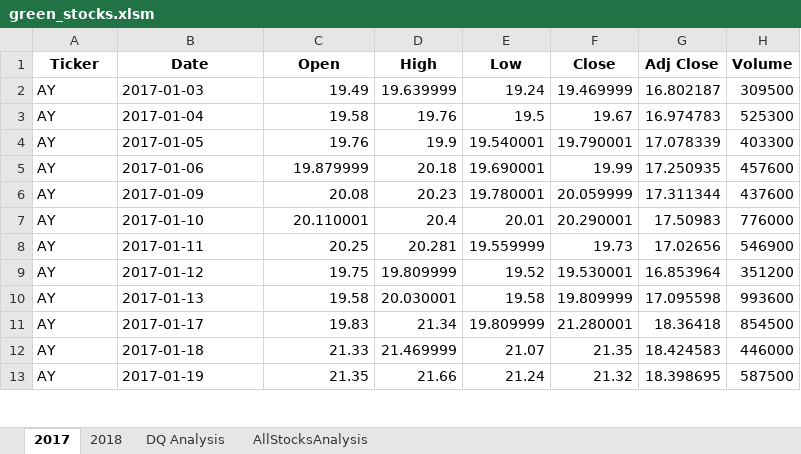
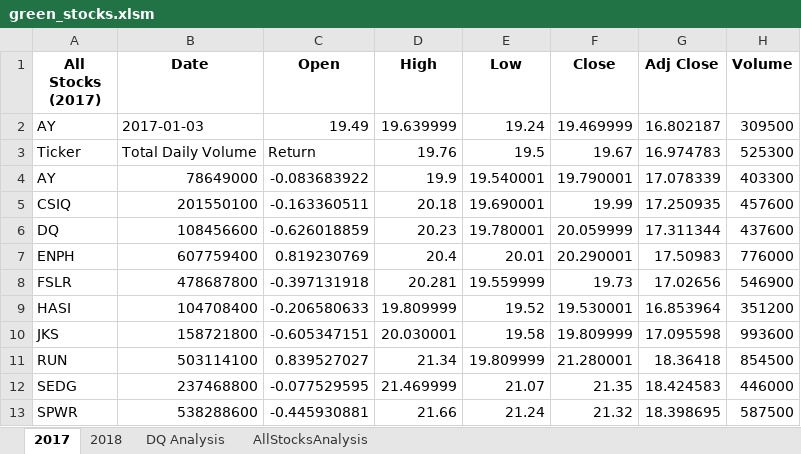
Before and after one commit to goguenamanda/stock-analysis, an Excel workbook: green_stocks.xlsm, sheet 2017, drawn as a sheet; only a part is shown; values as stored, in another font and other column widths than the file's, no borders; the diff covers the shown part only; the diff names each change by its address in the sheet, - before the commit and + after, or states it on an @@ line.

```diff
--- a/green_stocks.xlsm (sheet 2017)
+++ b/green_stocks.xlsm (sheet 2017)
-A1: Ticker
+A1: All Stocks (2017)
-A3 (All Stocks (2017)): AY
+A3 (All Stocks (2017)): Ticker
-B3 (Date): 2017-01-04
+B3 (Date): Total Daily Volume
-C3 (Open): 19.58
+C3 (Open): Return
-B4 (Date): 2017-01-05
+B4 (Date): 78649000
-C4 (Open): 19.76
+C4 (Open): -0.083683922
-A5 (All Stocks (2017)): AY
+A5 (All Stocks (2017)): CSIQ
-B5 (Date): 2017-01-06
+B5 (Date): 201550100
-C5 (Open): 19.879999
+C5 (Open): -0.163360511
-A6 (All Stocks (2017)): AY
+A6 (All Stocks (2017)): DQ
-B6 (Date): 2017-01-09
+B6 (Date): 108456600
-C6 (Open): 20.08
+C6 (Open): -0.626018859
-A7 (All Stocks (2017)): AY
+A7 (All Stocks (2017)): ENPH
-B7 (Date): 2017-01-10
+B7 (Date): 607759400
-C7 (Open): 20.110001
+C7 (Open): 0.819230769
-A8 (All Stocks (2017)): AY
+A8 (All Stocks (2017)): FSLR
-B8 (Date): 2017-01-11
+B8 (Date): 478687800
-C8 (Open): 20.25
+C8 (Open): -0.397131918
-A9 (All Stocks (2017)): AY
+A9 (All Stocks (2017)): HASI
-B9 (Date): 2017-01-12
+B9 (Date): 104708400
-C9 (Open): 19.75
+C9 (Open): -0.206580633
-A10 (All Stocks (2017)): AY
+A10 (All Stocks (2017)): JKS
-B10 (Date): 2017-01-13
+B10 (Date): 158721800
-C10 (Open): 19.58
+C10 (Open): -0.605347151
-A11 (All Stocks (2017)): AY
+A11 (All Stocks (2017)): RUN
-B11 (Date): 2017-01-17
+B11 (Date): 503114100
-C11 (Open): 19.83
+C11 (Open): 0.839527027
-A12 (All Stocks (2017)): AY
+A12 (All Stocks (2017)): SEDG
-B12 (Date): 2017-01-18
+B12 (Date): 237468800
-C12 (Open): 21.33
+C12 (Open): -0.077529595
-A13 (All Stocks (2017)): AY
+A13 (All Stocks (2017)): SPWR
-B13 (Date): 2017-01-19
+B13 (Date): 538288600
-C13 (Open): 21.35
+C13 (Open): -0.445930881
```
Also changed, not shown: 6 edited cells elsewhere in this sheet, sheet 2018, sheet AllStocksAnalysis, charts or pictures.
